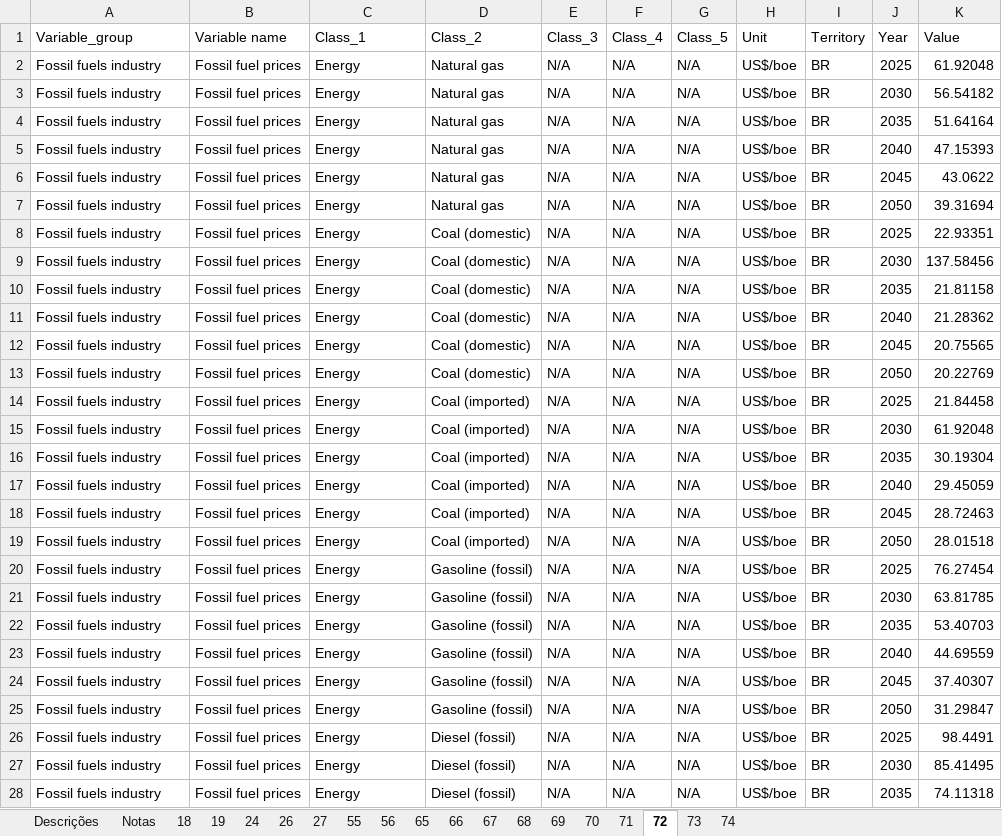
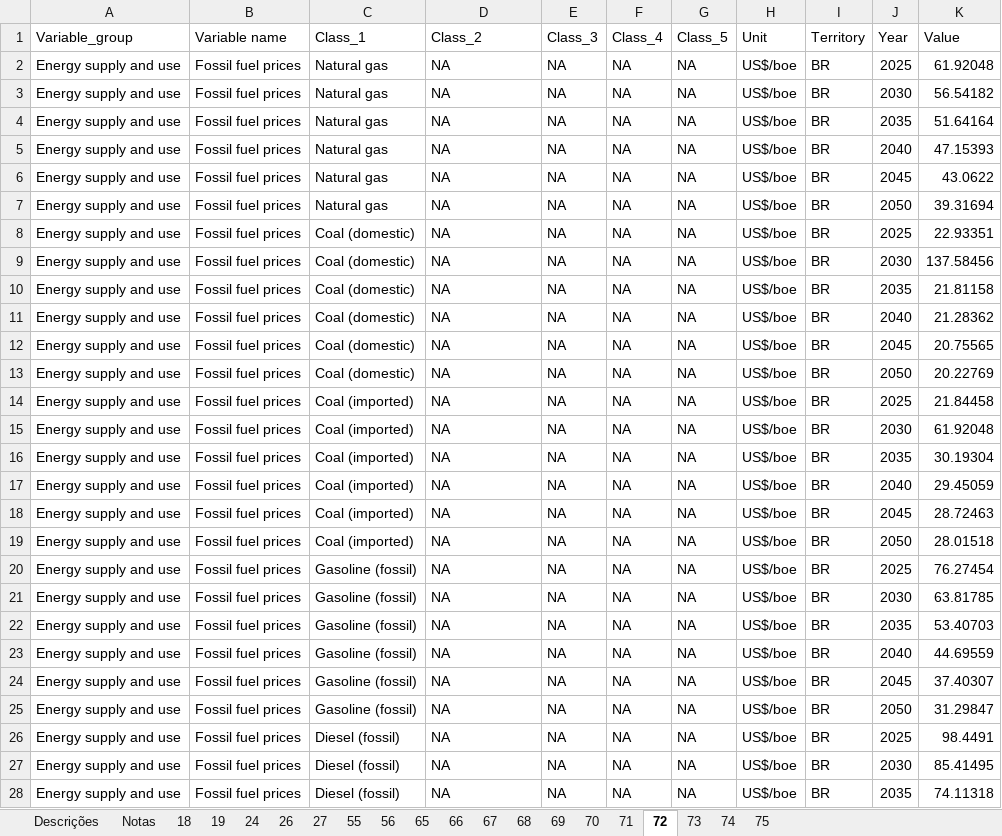
Before and after one commit to NZ-Brazil/Outputs_MACRO, an Excel workbook: plataforma/outputs_MACRO.xlsx, sheet 72, drawn as a sheet; only a part is shown; values as stored, in another font and other column widths than the file's, no borders; the diff covers the shown part only; the diff names each change by its address in the sheet, - before the commit and + after, or states it on an @@ line.

```diff
--- a/plataforma/outputs_MACRO.xlsx (sheet 72)
+++ b/plataforma/outputs_MACRO.xlsx (sheet 72)
+sheet tab: 75
-A2:A28 (Variable_group): Fossil fuels industry
+A2:A28 (Variable_group): Energy supply and use
-C2:C7 (Class_1): Energy
+C2:C7 (Class_1): Natural gas
-D2:D7 (Class_2): Natural gas
+D2:D7 (Class_2): NA
-E2:E28 (Class_3): N/A
+E2:E28 (Class_3): NA
-F2:F28 (Class_4): N/A
+F2:F28 (Class_4): NA
-G2:G28 (Class_5): N/A
+G2:G28 (Class_5): NA
-C8:C13 (Class_1): Energy
+C8:C13 (Class_1): Coal (domestic)
-D8:D13 (Class_2): Coal (domestic)
+D8:D13 (Class_2): NA
-C14:C19 (Class_1): Energy
+C14:C19 (Class_1): Coal (imported)
-D14:D19 (Class_2): Coal (imported)
+D14:D19 (Class_2): NA
-C20:C25 (Class_1): Energy
+C20:C25 (Class_1): Gasoline (fossil)
-D20:D25 (Class_2): Gasoline (fossil)
+D20:D25 (Class_2): NA
-C26:C28 (Class_1): Energy
+C26:C28 (Class_1): Diesel (fossil)
-D26:D28 (Class_2): Diesel (fossil)
+D26:D28 (Class_2): NA
```
Also changed, not shown: 54 edited cells elsewhere in this sheet, sheet 65, sheet 68, sheet 66, sheet 67, sheet 69, sheet 55, 12 more sheets, 22 other files.
